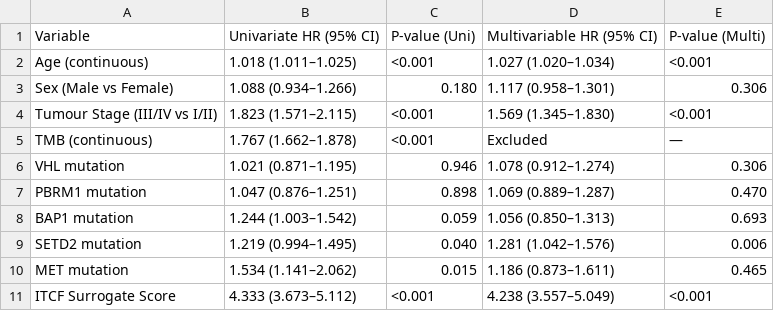
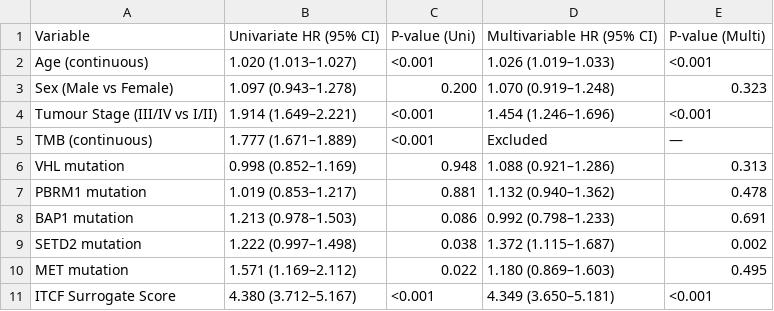
Before and after one commit to shamijasherryl48-bit/ITCF, a CSV file: outputs/tables/Table_3_Cox_Survival_Analysis.csv, drawn as a sheet.

```diff
--- a/outputs/tables/Table_3_Cox_Survival_Analysis.csv
+++ b/outputs/tables/Table_3_Cox_Survival_Analysis.csv
@@ -1,11 +1,11 @@
 Variable,Univariate HR (95% CI),P-value (Uni),Multivariable HR (95% CI),P-value (Multi)
-Age (continuous),1.018 (1.011–1.025),<0.001,1.027 (1.020–1.034),<0.001
-Sex (Male vs Female),1.088 (0.934–1.266),0.180,1.117 (0.958–1.301),0.306
-Tumour Stage (III/IV vs I/II),1.823 (1.571–2.115),<0.001,1.569 (1.345–1.830),<0.001
-TMB (continuous),1.767 (1.662–1.878),<0.001,Excluded,—
-VHL mutation,1.021 (0.871–1.195),0.946,1.078 (0.912–1.274),0.306
-PBRM1 mutation,1.047 (0.876–1.251),0.898,1.069 (0.889–1.287),0.470
-BAP1 mutation,1.244 (1.003–1.542),0.059,1.056 (0.850–1.313),0.693
-SETD2 mutation,1.219 (0.994–1.495),0.040,1.281 (1.042–1.576),0.006
-MET mutation,1.534 (1.141–2.062),0.015,1.186 (0.873–1.611),0.465
-ITCF Surrogate Score,4.333 (3.673–5.112),<0.001,4.238 (3.557–5.049),<0.001
+Age (continuous),1.020 (1.013–1.027),<0.001,1.026 (1.019–1.033),<0.001
+Sex (Male vs Female),1.097 (0.943–1.278),0.200,1.070 (0.919–1.248),0.323
+Tumour Stage (III/IV vs I/II),1.914 (1.649–2.221),<0.001,1.454 (1.246–1.696),<0.001
+TMB (continuous),1.777 (1.671–1.889),<0.001,Excluded,—
+VHL mutation,0.998 (0.852–1.169),0.948,1.088 (0.921–1.286),0.313
+PBRM1 mutation,1.019 (0.853–1.217),0.881,1.132 (0.940–1.362),0.478
+BAP1 mutation,1.213 (0.978–1.503),0.086,0.992 (0.798–1.233),0.691
+SETD2 mutation,1.222 (0.997–1.498),0.038,1.372 (1.115–1.687),0.002
+MET mutation,1.571 (1.169–2.112),0.022,1.180 (0.869–1.603),0.495
+ITCF Surrogate Score,4.380 (3.712–5.167),<0.001,4.349 (3.650–5.181),<0.001
```
Also changed, not shown: outputs/evaluation_runs_history.csv, outputs/tables/Table_7_CPTAC_External_Survival.csv, 10 other files.
